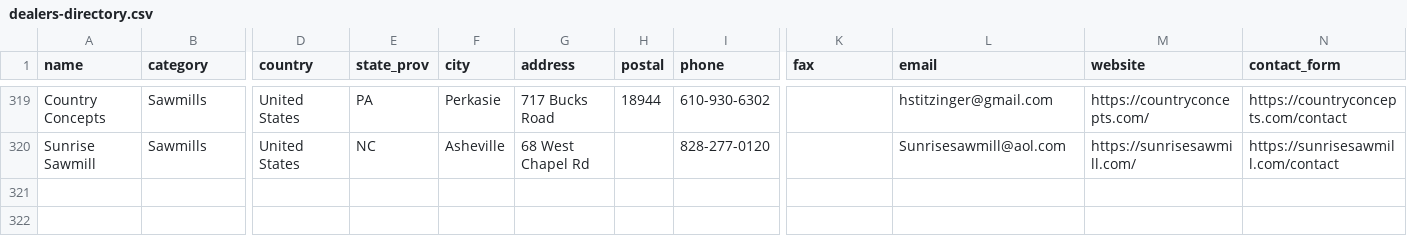
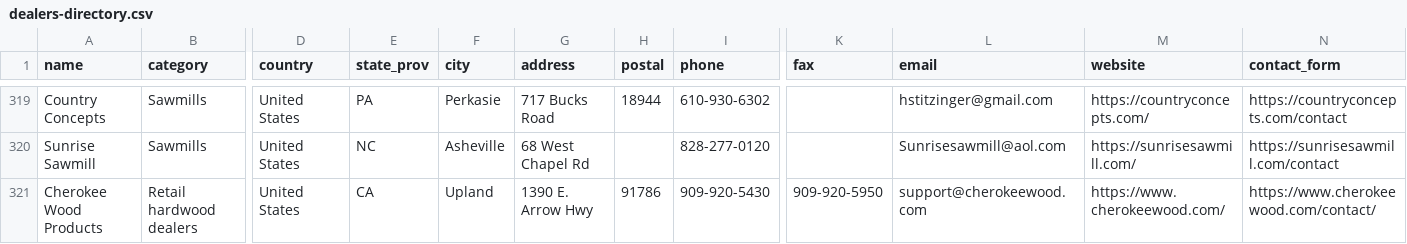
Before and after one commit to ekoncepts/boardfoot-index, a CSV file: directory/dealers-directory.csv, drawn as a sheet; only a part is shown, gaps mark what is left out; rows hold the shown columns only; the diff names each change by its address in the sheet, - before the commit and + after, or states it on an @@ line.

Commit message:
Directory: add Cherokee Wood Products (CA), 320 listings

```diff
--- a/directory/dealers-directory.csv
+++ b/directory/dealers-directory.csv
+row 321: Cherokee Wood Products | Retail hardwood dealers | United States | CA | Upland | 1390 E. Arrow Hwy | 91786 | 909-920-5430 | 909-920-5950 | support@cherokeewood.com | https://www.cherokeewood.com/ | https://www.cherokeewood.com/contact/
```
Also changed, not shown: 2 other files.
